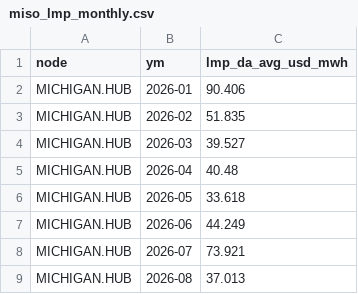
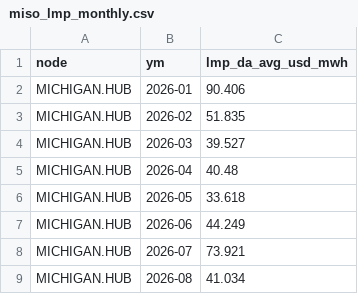
Before and after one commit to bnkim192/eia-harvester, a CSV file: miso_lmp_monthly.csv, drawn as a sheet.

```diff
--- a/miso_lmp_monthly.csv
+++ b/miso_lmp_monthly.csv
@@ -8,2 +8,2 @@ MICHIGAN.HUB,2026-06,44.249
 MICHIGAN.HUB,2026-07,73.921
-MICHIGAN.HUB,2026-08,37.013
+MICHIGAN.HUB,2026-08,41.034
```
Also changed, not shown: 8 other files.
